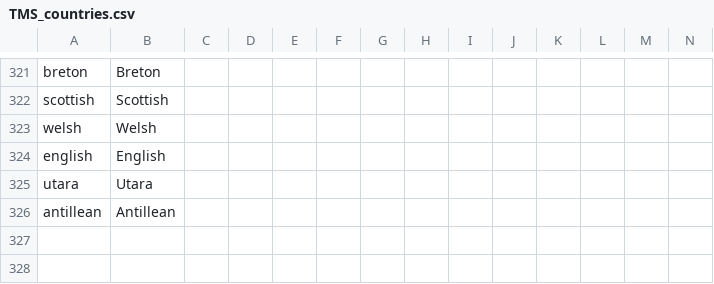
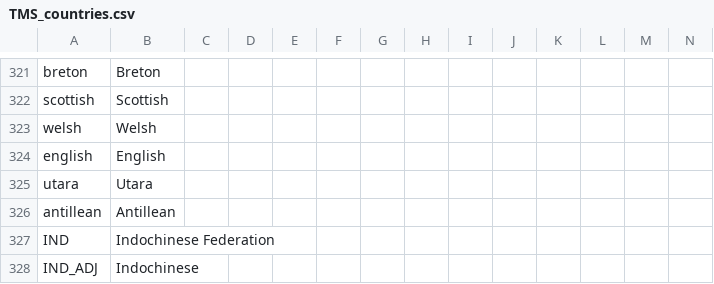
Before and after one commit to Proxysseia/The-many-Seas, a CSV file: localisation/TMS_countries.csv, drawn as a sheet; only a part is shown, gaps mark what is left out; rows hold the shown columns only; the diff names each change by its address in the sheet, - before the commit and + after, or states it on an @@ line.

```diff
--- a/localisation/TMS_countries.csv
+++ b/localisation/TMS_countries.csv
+row 327: IND | Indochinese Federation
+row 328: IND_ADJ | Indochinese
```
Also changed, not shown: localisation/TMS_events.csv.
